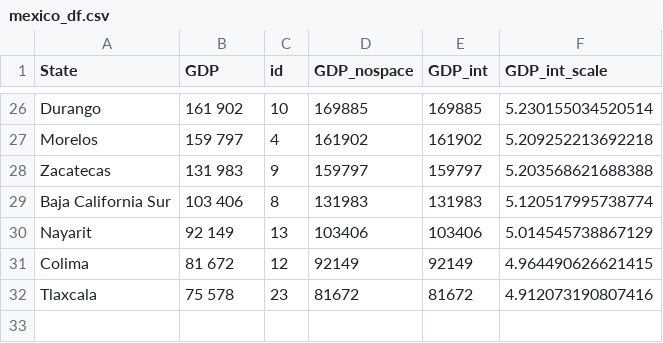
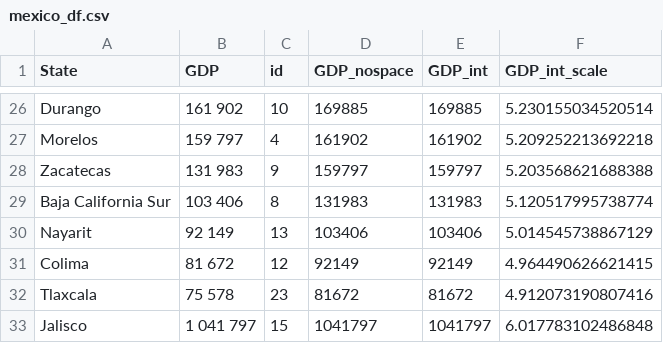
Before and after one commit to davidlararamos/mexico_geojson, a CSV file: mexico_df.csv, drawn as a sheet; only a part is shown, gaps mark what is left out.

Commit message:
Update mexico_df.csv

```diff
--- a/mexico_df.csv
+++ b/mexico_df.csv
@@ -32 +32,2 @@ Colima,81 672,12,92149,92149,4.964490626621415
 Tlaxcala,75 578,23,81672,81672,4.912073190807416
+Jalisco,1 041 797,15,1041797,1041797,6.017783102486848
```
